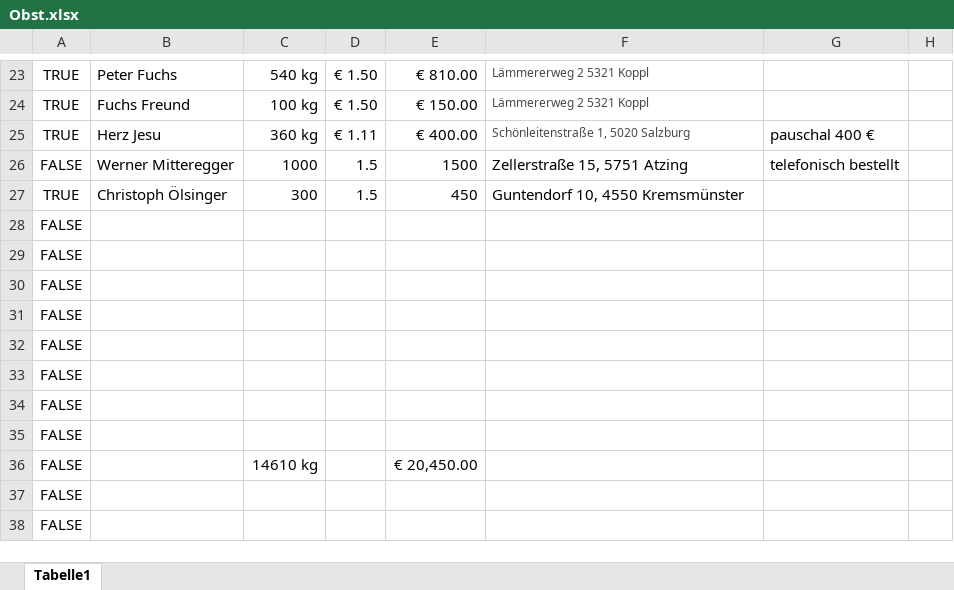
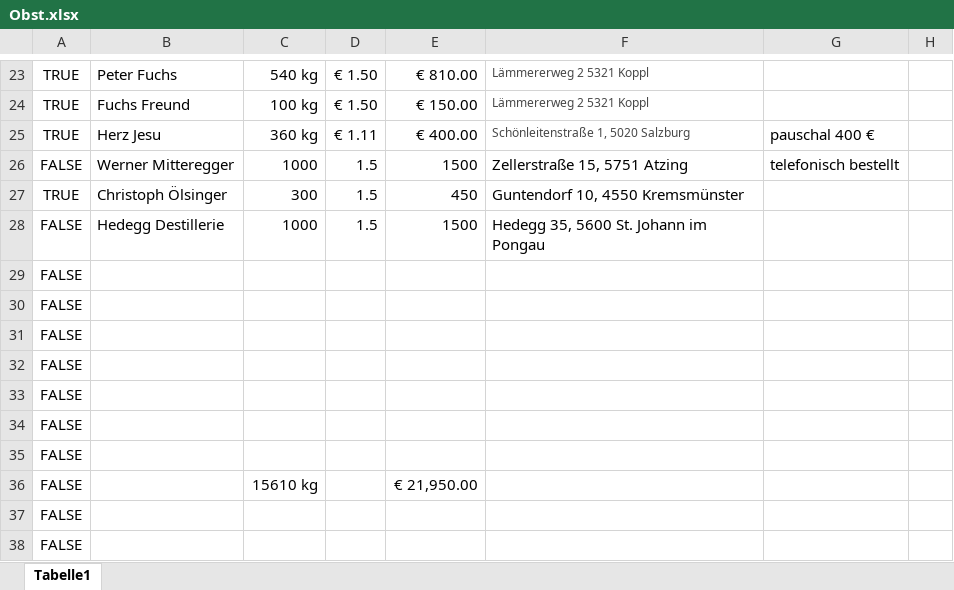
Before and after one commit to Dendak/mapa-rozvozu-ovoce, an Excel workbook: Obst.xlsx, sheet Tabelle1, drawn as a sheet; only a part is shown, gaps mark what is left out; values as stored, in another font and other column widths than the file's, no borders; conditional formats not drawn; removed rows and columns are numbered as before the commit, all else as after; the diff names each change by its address in the sheet, - before the commit and + after, or states it on an @@ line.

```diff
--- a/Obst.xlsx (sheet Tabelle1)
+++ b/Obst.xlsx (sheet Tabelle1)
+row 28: FALSE | Hedegg Destillerie | 1000 | 1.5 | 1500 | Hedegg 35, 5600 St. Johann im Pongau
-row 35: FALSE
-C36: 14610 kg
+C36: 15610 kg
-E36: € 20,450.00
+E36: € 21,950.00
```
